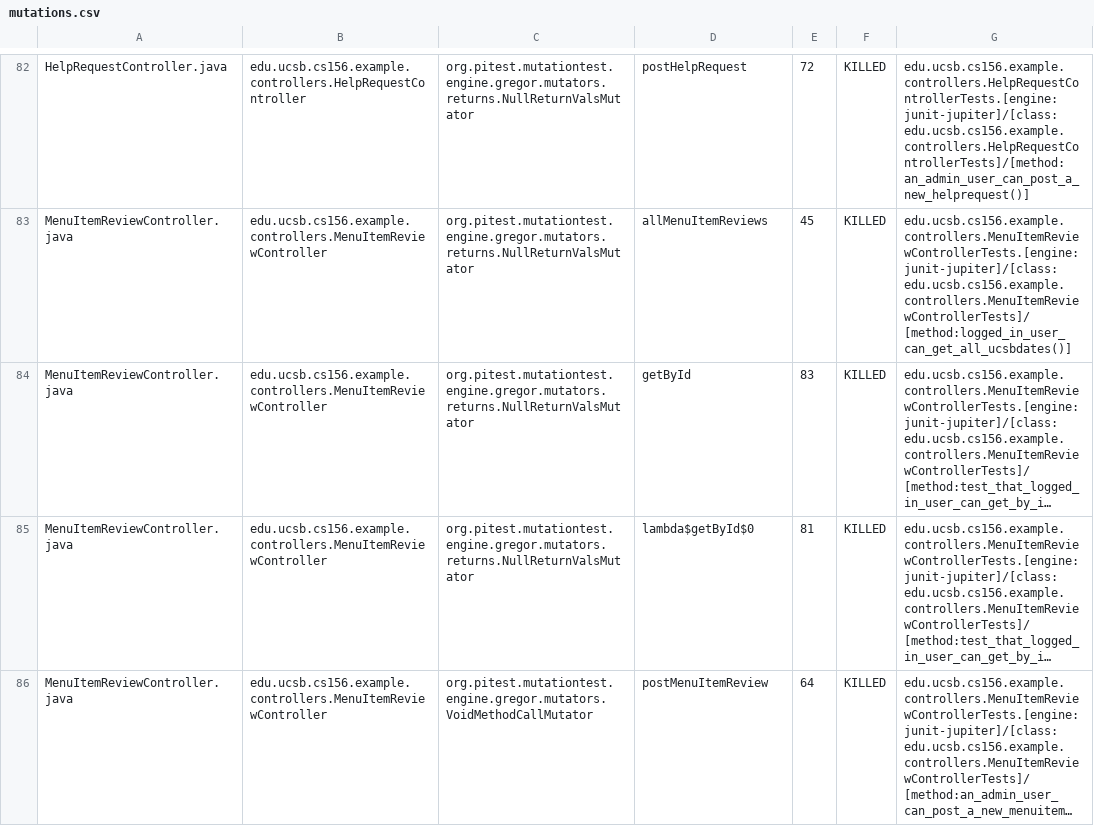
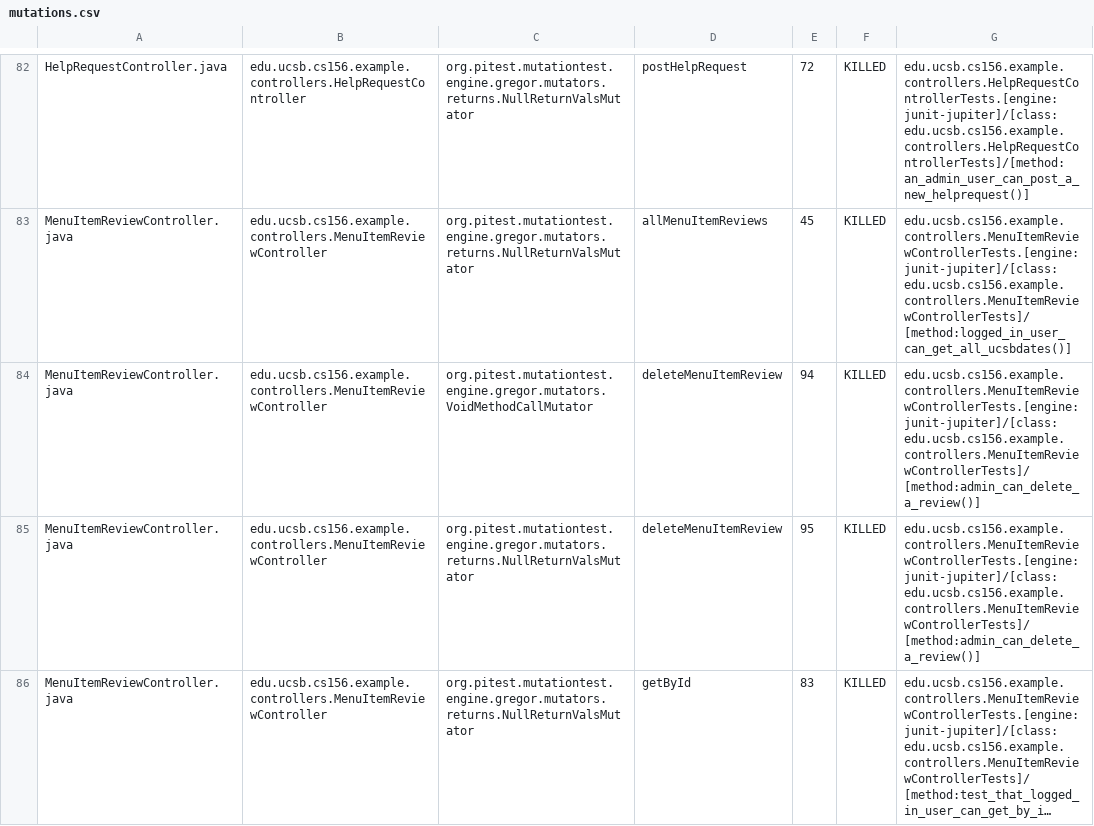
Before and after one commit to ucsb-cs156-f23/team02-f23-5pm-2, a CSV file: pitest/mutations.csv, drawn as a sheet; only a part is shown, gaps mark what is left out; the shorter side is filled out with more unchanged rows; long unchanged cells end in …; the diff covers the shown part only; the diff names each change by its address in the sheet, - before the commit and + after, or states it on an @@ line.

Commit message:
Deploying to gh-pages from @ ucsb-cs156-f23/team02-f23-5pm-2@9b874b8925d8fc8f097f270bb16894a38cf7c93f 🚀

```diff
--- a/pitest/mutations.csv
+++ b/pitest/mutations.csv
+row 84: MenuItemReviewController.java | edu.ucsb.cs156.example.controllers.MenuItemReviewController | org.pitest.mutationtest.engine.gregor.mutators.VoidMethodCallMutator | deleteMenuItemReview | 94 | KILLED | edu.ucsb.cs156.example.controllers.MenuItemReviewControllerTests.[engine:junit-jupiter]/[class:edu.ucsb.cs156.example.controllers.MenuItemReviewControllerTests]/[method:admin_can_delete_a_review()]
+row 85: MenuItemReviewController.java | edu.ucsb.cs156.example.controllers.MenuItemReviewController | org.pitest.mutationtest.engine.gregor.mutators.returns.NullReturnValsMutator | deleteMenuItemReview | 95 | KILLED | edu.ucsb.cs156.example.controllers.MenuItemReviewControllerTests.[engine:junit-jupiter]/[class:edu.ucsb.cs156.example.controllers.MenuItemReviewControllerTests]/[method:admin_can_delete_a_review()]
```
Also changed, not shown: 1 added row and 2 edited cells elsewhere in this file, 18 other files.
